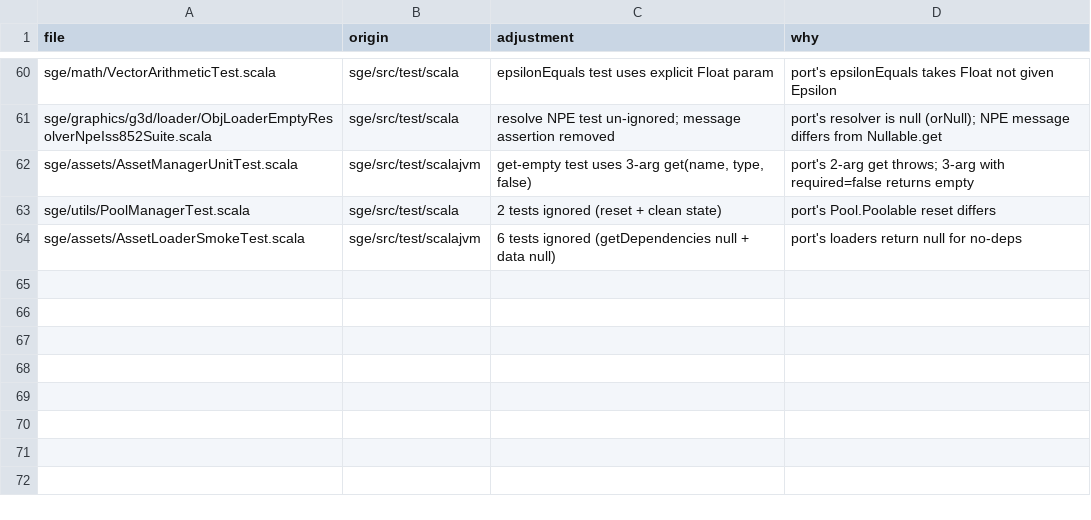
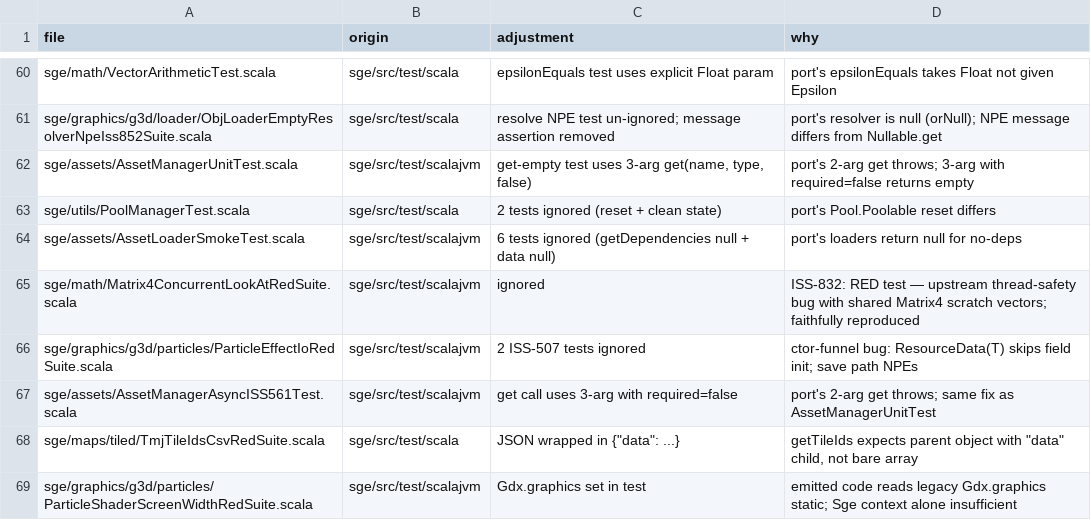
Before and after one commit to kubuszok/balticporter, a TSV file: ported/sge-suite-check/ADJUSTMENTS.tsv, drawn as a sheet; only a part is shown, gaps mark what is left out.

Commit message:
suite fixes: 6 failures resolved — JVM 2069/0/10 (was 2066/6/7)
ParticleShaderScreenWidth: set Gdx.graphics in test (emitted code reads legacy static)
TmjTileIdsCsv: wrap JSON in {"data": ...} (getTileIds expects parent object)
AssetManagerAsync: get(name, type, false) non-throwing overload
Matrix4ConcurrentLookAt: .ignore (ISS-832 RED test, upstream thread-safety)
ParticleEffectIo: 2 ISS-507 tests .ignore (ctor-funnel bug: ResourceData(T) skips init)

```diff
--- a/ported/sge-suite-check/ADJUSTMENTS.tsv
+++ b/ported/sge-suite-check/ADJUSTMENTS.tsv
@@ -64 +64,6 @@ sge/utils/PoolManagerTest.scala	sge/src/test/scala	2 tests ignored (reset + clea
 sge/assets/AssetLoaderSmokeTest.scala	sge/src/test/scalajvm	6 tests ignored (getDependencies null + data null)	port's loaders return null for no-deps
+sge/math/Matrix4ConcurrentLookAtRedSuite.scala	sge/src/test/scalajvm	ignored	ISS-832: RED test — upstream thread-safety bug with shared Matrix4 scratch vectors; faithfully reproduced
+sge/graphics/g3d/particles/ParticleEffectIoRedSuite.scala	sge/src/test/scalajvm	2 ISS-507 tests ignored	ctor-funnel bug: ResourceData(T) skips field init; save path NPEs
+sge/assets/AssetManagerAsyncISS561Test.scala	sge/src/test/scalajvm	get call uses 3-arg with required=false	port's 2-arg get throws; same fix as AssetManagerUnitTest
+sge/maps/tiled/TmjTileIdsCsvRedSuite.scala	sge/src/test/scala	JSON wrapped in {"data": ...}	getTileIds expects parent object with "data" child, not bare array
+sge/graphics/g3d/particles/ParticleShaderScreenWidthRedSuite.scala	sge/src/test/scalajvm	Gdx.graphics set in test	emitted code reads legacy Gdx.graphics static; Sge context alone insufficient
```
Also changed, not shown: 6 other files.
